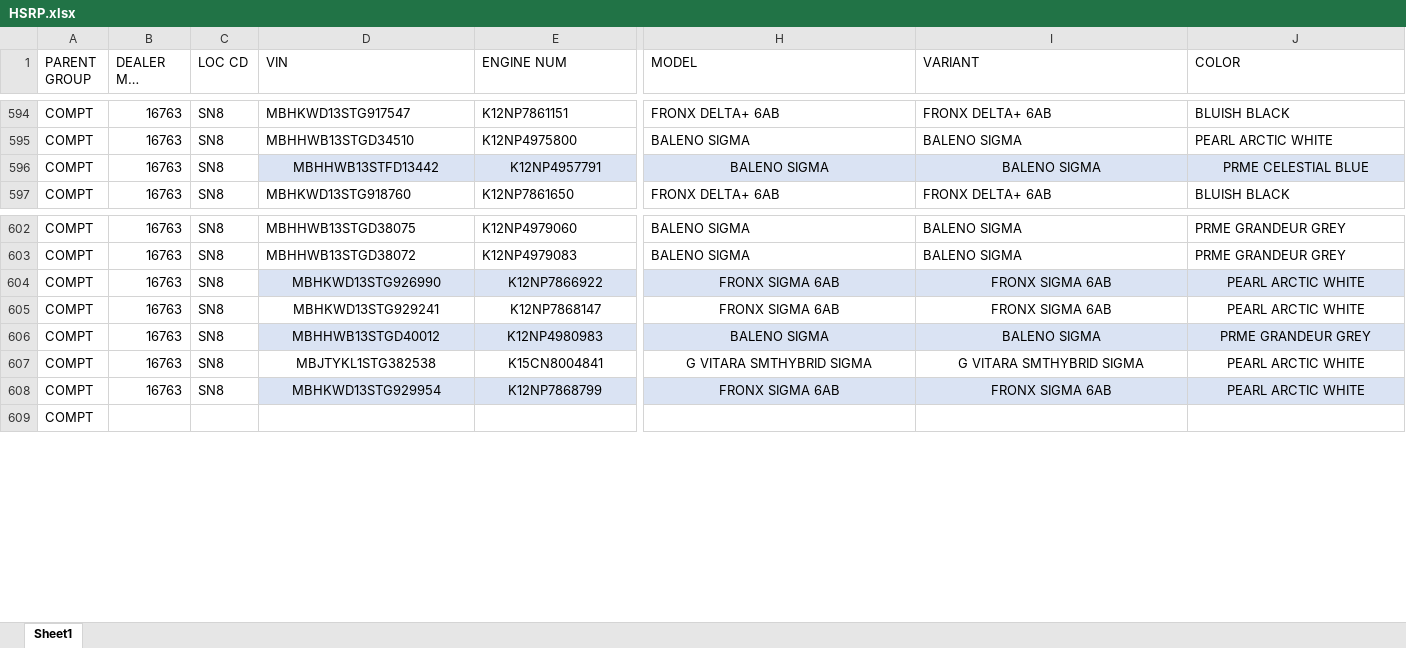
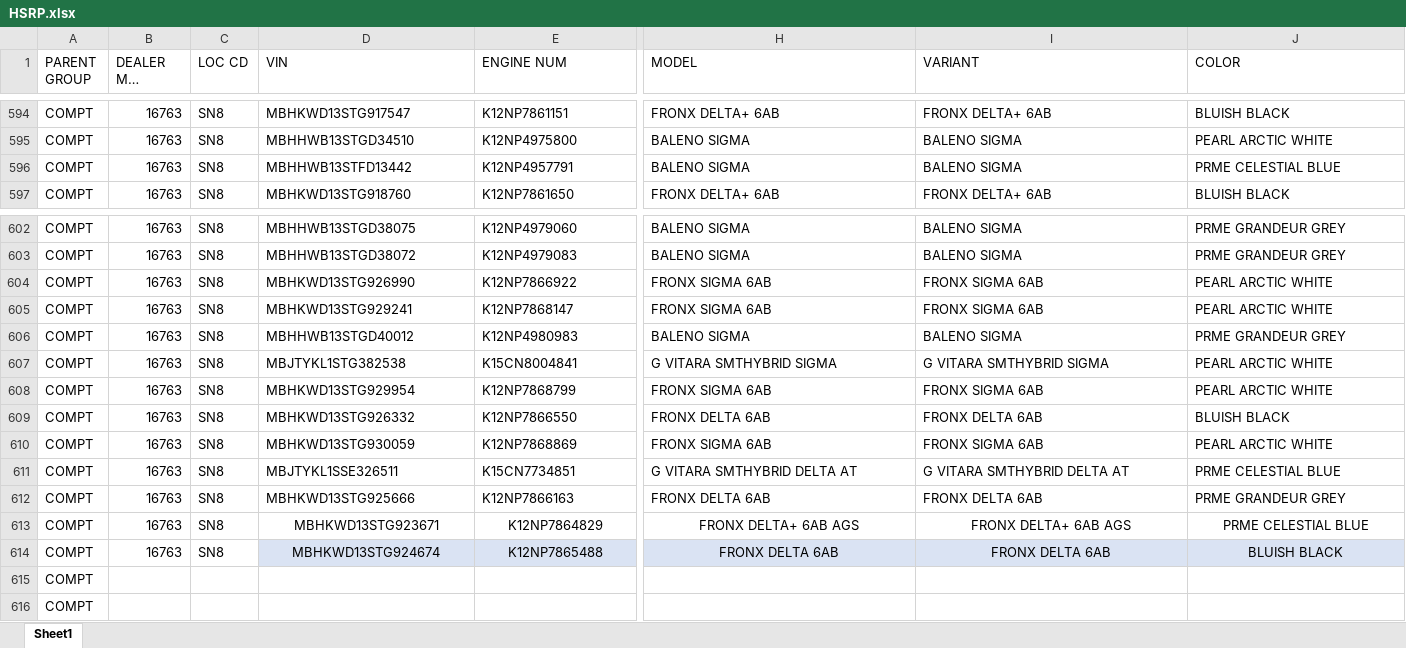
Before and after one commit to adilahmadsofi-ck/Documents, an Excel workbook: HSRP.xlsx, sheet Sheet1, drawn as a sheet; only a part is shown, gaps mark what is left out; long unchanged cells end in …; values as stored, in another font and other column widths than the file's, no borders; conditional formats and table styles not drawn; rows hold the shown columns only; the diff names each change by its address in the sheet, - before the commit and + after, or states it on an @@ line.

```diff
--- a/HSRP.xlsx (sheet Sheet1)
+++ b/HSRP.xlsx (sheet Sheet1)
@@ D596:E596 fill: #DAE3F3 → none, alignment: center → left @@
@@ H596:J596 fill: #DAE3F3 → none, alignment: center → left @@
-D604:E604 fill: #DAE3F3
+D604:E604 fill: none
-D604:E608 alignment: center
+D604:E608 alignment: left
-H604:J604 fill: #DAE3F3
+H604:J604 fill: none
-H604:J608 alignment: center
+H604:J608 alignment: left
-D606:E606 fill: #DAE3F3
+D606:E606 fill: none
-H606:J606 fill: #DAE3F3
+H606:J606 fill: none
-D608:E608 fill: #DAE3F3
+D608:E608 fill: none
-H608:J608 fill: #DAE3F3
+H608:J608 fill: none
+row 609: COMPT | 16763 | SN8 | MBHKWD13STG926332 | K12NP7866550 | FRONX DELTA 6AB | FRONX DELTA 6AB | BLUISH BLACK
+row 610: COMPT | 16763 | SN8 | MBHKWD13STG930059 | K12NP7868869 | FRONX SIGMA 6AB | FRONX SIGMA 6AB | PEARL ARCTIC WHITE
+row 611: COMPT | 16763 | SN8 | MBJTYKL1SSE326511 | K15CN7734851 | G VITARA SMTHYBRID DELTA AT | G VITARA SMTHYBRID DELTA AT | PRME CELESTIAL BLUE
+row 612: COMPT | 16763 | SN8 | MBHKWD13STG925666 | K12NP7866163 | FRONX DELTA 6AB | FRONX DELTA 6AB | PRME GRANDEUR GREY
+row 613: COMPT | 16763 | SN8 | MBHKWD13STG923671 | K12NP7864829 | FRONX DELTA+ 6AB AGS | FRONX DELTA+ 6AB AGS | PRME CELESTIAL BLUE
+row 614: COMPT | 16763 | SN8 | MBHKWD13STG924674 | K12NP7865488 | FRONX DELTA 6AB | FRONX DELTA 6AB | BLUISH BLACK
+row 615: COMPT
```
Also changed, not shown: DealerRegistrations.xlsx, RC_FASTags_TransitStatus.xlsx, 3 other files.
